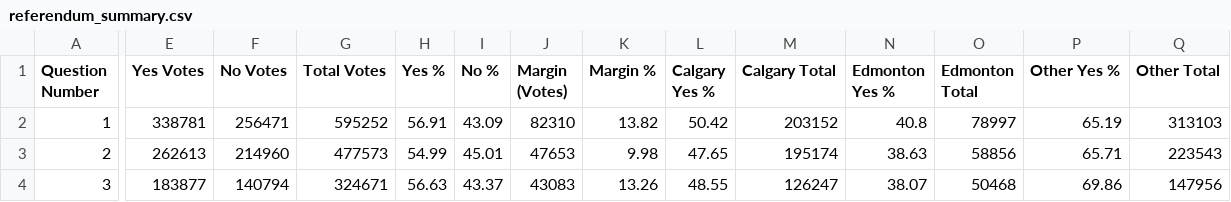
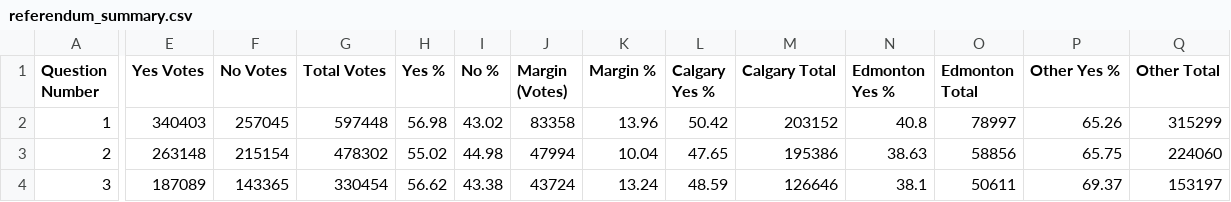
Before and after one commit to J7892/abresults, a CSV file: data/referendum_summary.csv, drawn as a sheet; only a part is shown, gaps mark what is left out; the diff covers the shown part only; the diff names each change by its address in the sheet, - before the commit and + after, or states it on an @@ line.

```diff
--- a/data/referendum_summary.csv
+++ b/data/referendum_summary.csv
-E2 (Yes Votes): 338781
+E2 (Yes Votes): 340403
-F2 (No Votes): 256471
+F2 (No Votes): 257045
-G2 (Total Votes): 595252
+G2 (Total Votes): 597448
-H2 (Yes %): 56.91
+H2 (Yes %): 56.98
-I2 (No %): 43.09
+I2 (No %): 43.02
-J2 (Margin (Votes)): 82310
+J2 (Margin (Votes)): 83358
-K2 (Margin %): 13.82
+K2 (Margin %): 13.96
-P2 (Other Yes %): 65.19
+P2 (Other Yes %): 65.26
-Q2 (Other Total): 313103
+Q2 (Other Total): 315299
-E3 (Yes Votes): 262613
+E3 (Yes Votes): 263148
-F3 (No Votes): 214960
+F3 (No Votes): 215154
-G3 (Total Votes): 477573
+G3 (Total Votes): 478302
-H3 (Yes %): 54.99
+H3 (Yes %): 55.02
-I3 (No %): 45.01
+I3 (No %): 44.98
-J3 (Margin (Votes)): 47653
+J3 (Margin (Votes)): 47994
-K3 (Margin %): 9.98
+K3 (Margin %): 10.04
-M3 (Calgary Total): 195174
+M3 (Calgary Total): 195386
-P3 (Other Yes %): 65.71
+P3 (Other Yes %): 65.75
-Q3 (Other Total): 223543
+Q3 (Other Total): 224060
-E4 (Yes Votes): 183877
+E4 (Yes Votes): 187089
-F4 (No Votes): 140794
+F4 (No Votes): 143365
-G4 (Total Votes): 324671
+G4 (Total Votes): 330454
-H4 (Yes %): 56.63
+H4 (Yes %): 56.62
-I4 (No %): 43.37
+I4 (No %): 43.38
-J4 (Margin (Votes)): 43083
+J4 (Margin (Votes)): 43724
-K4 (Margin %): 13.26
+K4 (Margin %): 13.24
-L4 (Calgary Yes %): 48.55
+L4 (Calgary Yes %): 48.59
-M4 (Calgary Total): 126247
+M4 (Calgary Total): 126646
-N4 (Edmonton Yes %): 38.07
+N4 (Edmonton Yes %): 38.1
-O4 (Edmonton Total): 50468
+O4 (Edmonton Total): 50611
-P4 (Other Yes %): 69.86
+P4 (Other Yes %): 69.37
-Q4 (Other Total): 147956
+Q4 (Other Total): 153197
```
Also changed, not shown: 79 edited cells elsewhere in this file, data/riding_results.csv, data/voting_methods.csv, 2 other files.
